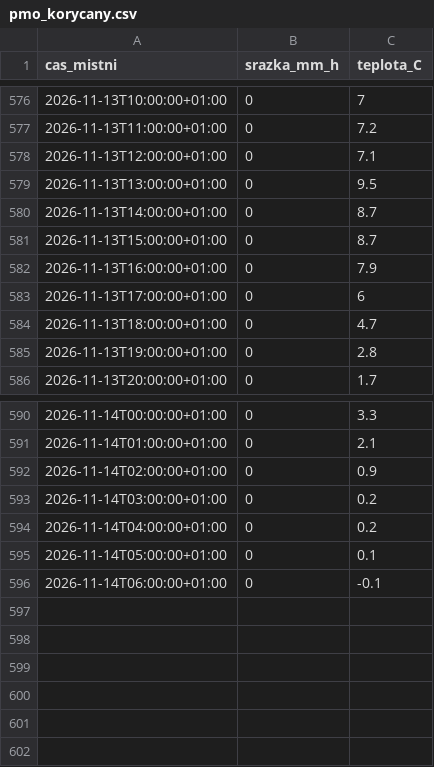
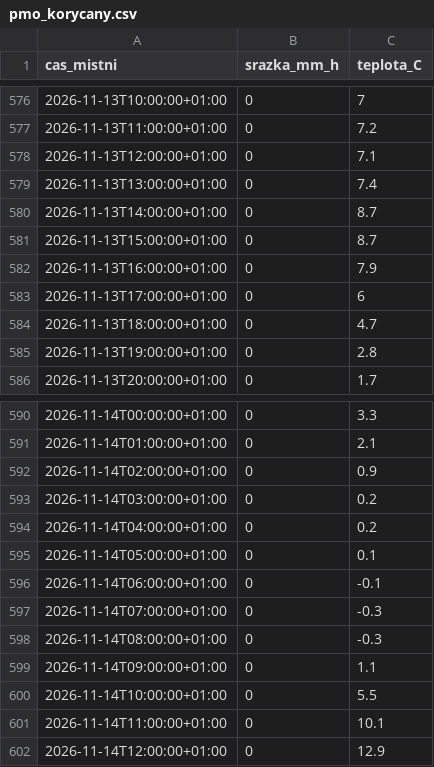
Before and after one commit to Skauti-Korycany/korycany-voda, a CSV file: data/pocasi/pmo_korycany.csv, drawn as a sheet; only a part is shown, gaps mark what is left out.

```diff
--- a/data/pocasi/pmo_korycany.csv
+++ b/data/pocasi/pmo_korycany.csv
@@ -578,3 +578,3 @@ cas_mistni;srazka_mm_h;teplota_C
 2026-11-13T12:00:00+01:00;0;7.1
-2026-11-13T13:00:00+01:00;0;9.5
+2026-11-13T13:00:00+01:00;0;7.4
 2026-11-13T14:00:00+01:00;0;8.7
@@ -596 +596,7 @@ cas_mistni;srazka_mm_h;teplota_C
 2026-11-14T06:00:00+01:00;0;-0.1
+2026-11-14T07:00:00+01:00;0;-0.3
+2026-11-14T08:00:00+01:00;0;-0.3
+2026-11-14T09:00:00+01:00;0;1.1
+2026-11-14T10:00:00+01:00;0;5.5
+2026-11-14T11:00:00+01:00;0;10.1
+2026-11-14T12:00:00+01:00;0;12.9
```
Also changed, not shown: 4 other files.
